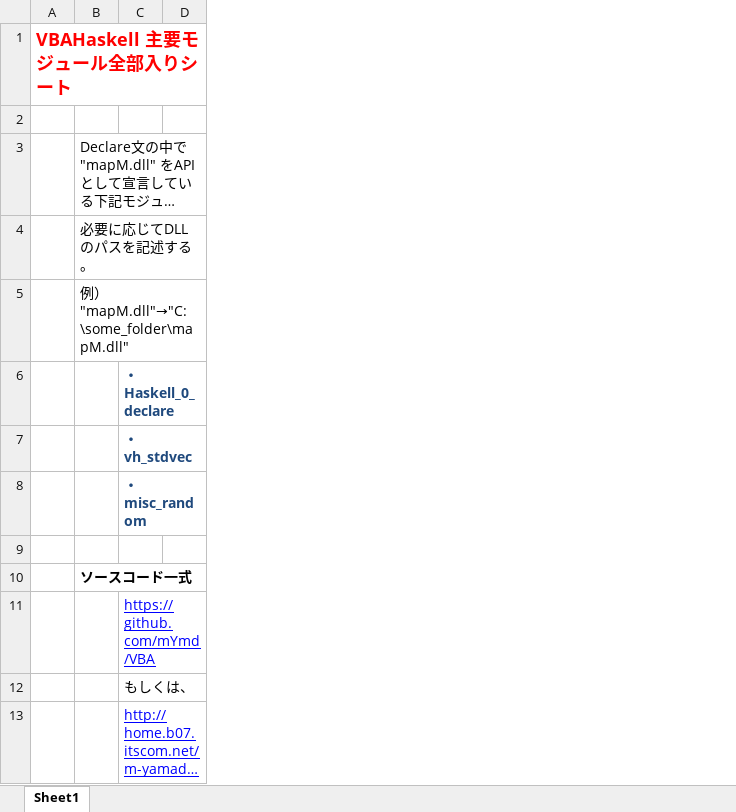
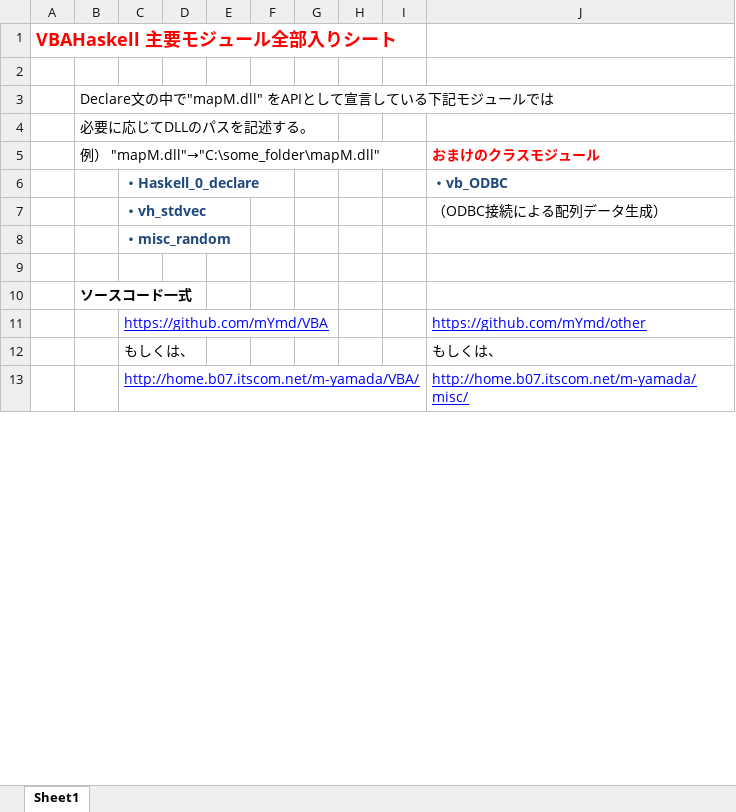
Before and after one commit to mYmd/VBA, an Excel workbook: bin/VBAHaskellほぼ全部入り.xlsm, sheet Sheet1, drawn as a sheet; only a part is shown; long unchanged cells end in …; values as stored, in another font and other column widths than the file's, no borders; charts and pictures not drawn; the diff names each change by its address in the sheet, - before the commit and + after, or states it on an @@ line.

Commit message:
Add files via upload

```diff
--- a/bin/VBAHaskellほぼ全部入り.xlsm (sheet Sheet1)
+++ b/bin/VBAHaskellほぼ全部入り.xlsm (sheet Sheet1)
+column E, empty
+column F, empty
+column G, empty
+column H, empty
+column I, empty
+column J (おまけのクラスモジュール), rows 6-13: ・vb_ODBC | （ODBC接続による配列データ生成） |  |  |  | https://github.com/mYmd/other | もしくは、 | http://home.b07.itscom.net/m-yamada/misc/
```
